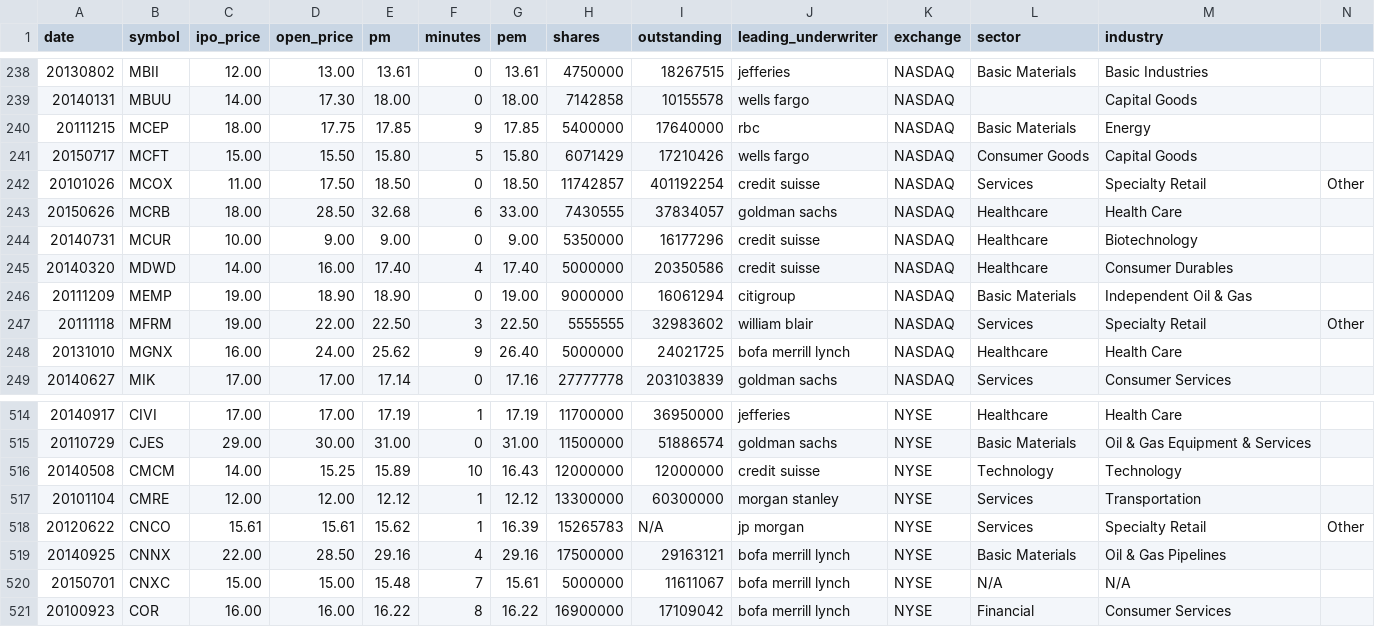
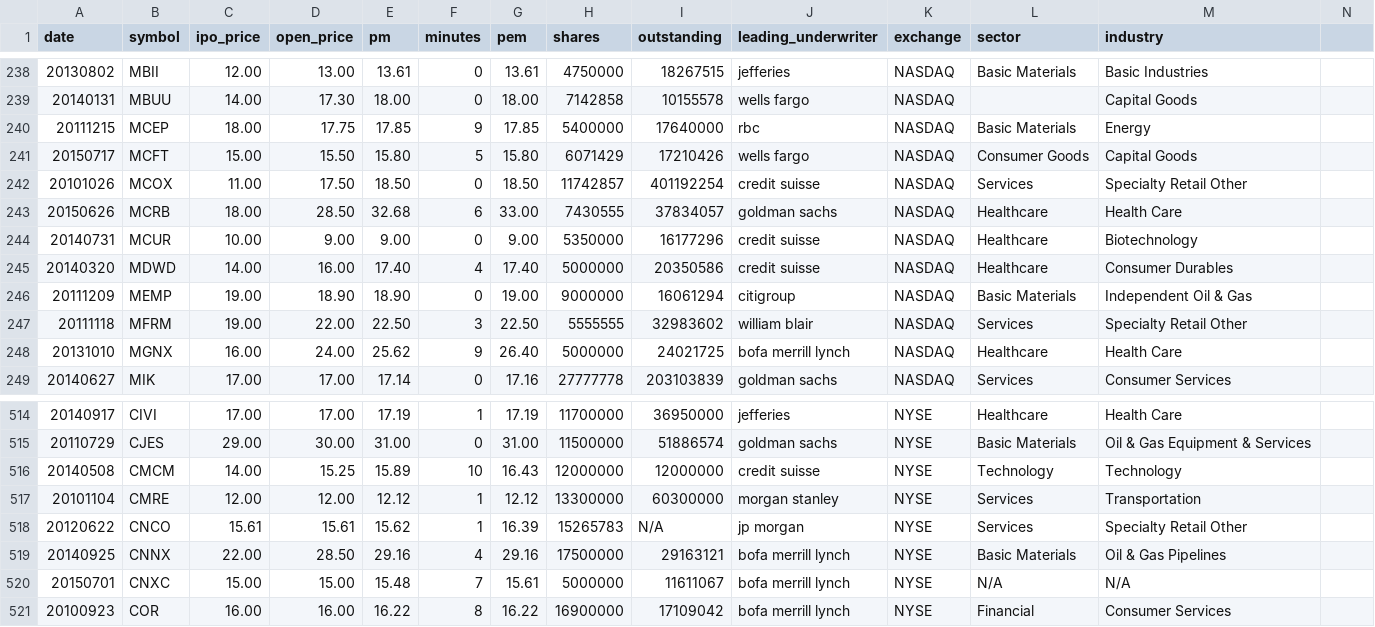
Before and after one commit to liangcai2012/ipo_lab, a CSV file: ipo_open.csv, drawn as a sheet; only a part is shown, gaps mark what is left out.

Commit message:
updated ipo_open.csv

```diff
--- a/ipo_open.csv
+++ b/ipo_open.csv
@@ -241,3 +241,3 @@ date,symbol,ipo_price,open_price,pm,minutes,pem,shares,outstanding,leading_under
 20150717,MCFT,15.00,15.50,15.80,5,15.80,6071429,17210426,wells fargo,NASDAQ,Consumer Goods,Capital Goods
-20101026,MCOX,11.00,17.50,18.50,0,18.50,11742857,401192254,credit suisse,NASDAQ,Services,Specialty Retail, Other
+20101026,MCOX,11.00,17.50,18.50,0,18.50,11742857,401192254,credit suisse,NASDAQ,Services,Specialty Retail Other
 20150626,MCRB,18.00,28.50,32.68,6,33.00,7430555,37834057,goldman sachs,NASDAQ,Healthcare,Health Care
@@ -246,3 +246,3 @@ date,symbol,ipo_price,open_price,pm,minutes,pem,shares,outstanding,leading_under
 20111209,MEMP,19.00,18.90,18.90,0,19.00,9000000,16061294,citigroup,NASDAQ,Basic Materials,Independent Oil & Gas
-20111118,MFRM,19.00,22.00,22.50,3,22.50,5555555,32983602,william blair,NASDAQ,Services,Specialty Retail, Other
+20111118,MFRM,19.00,22.00,22.50,3,22.50,5555555,32983602,william blair,NASDAQ,Services,Specialty Retail Other
 20131010,MGNX,16.00,24.00,25.62,9,26.40,5000000,24021725,bofa merrill lynch,NASDAQ,Healthcare,Health Care
@@ -517,3 +517,3 @@ date,symbol,ipo_price,open_price,pm,minutes,pem,shares,outstanding,leading_under
 20101104,CMRE,12.00,12.00,12.12,1,12.12,13300000,60300000,morgan stanley,NYSE,Services,Transportation
-20120622,CNCO,15.61,15.61,15.62,1,16.39,15265783,N/A,jp morgan,NYSE,Services,Specialty Retail, Other
+20120622,CNCO,15.61,15.61,15.62,1,16.39,15265783,N/A,jp morgan,NYSE,Services,Specialty Retail Other
 20140925,CNNX,22.00,28.50,29.16,4,29.16,17500000,29163121,bofa merrill lynch,NYSE,Basic Materials,Oil & Gas Pipelines
```
